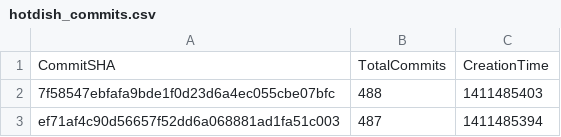
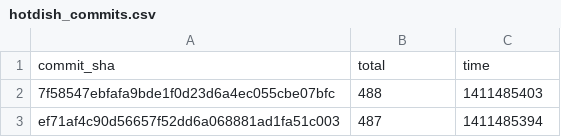
Before and after one commit to CruorVolt/esof522, a CSV file: api_results/hotdish_commits.csv, drawn as a sheet; only a part is shown.

```diff
--- a/api_results/hotdish_commits.csv
+++ b/api_results/hotdish_commits.csv
@@ -1,2 +1,2 @@
-CommitSHA, TotalCommits, CreationTime
+commit_sha, total, time
 7f58547ebfafa9bde1f0d23d6a4ec055cbe07bfc, 488, 1411485403
```
Also changed, not shown: api_results/hotdish_issues.csv, api_results/togetherjs_commits.csv, 2 other files.
